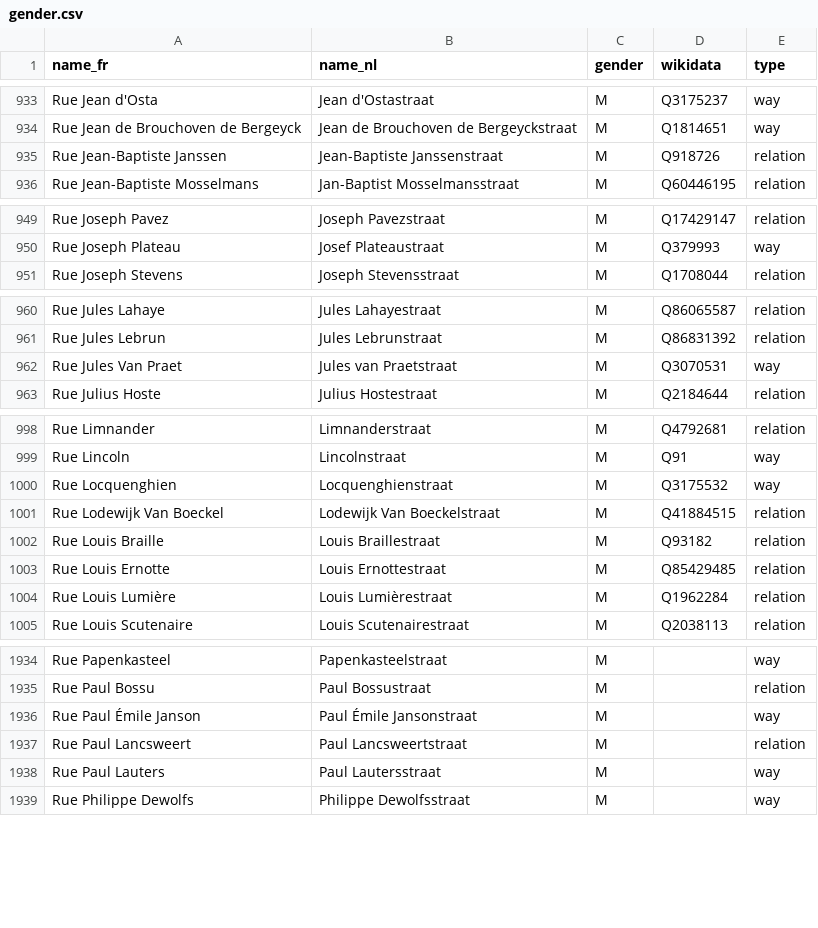
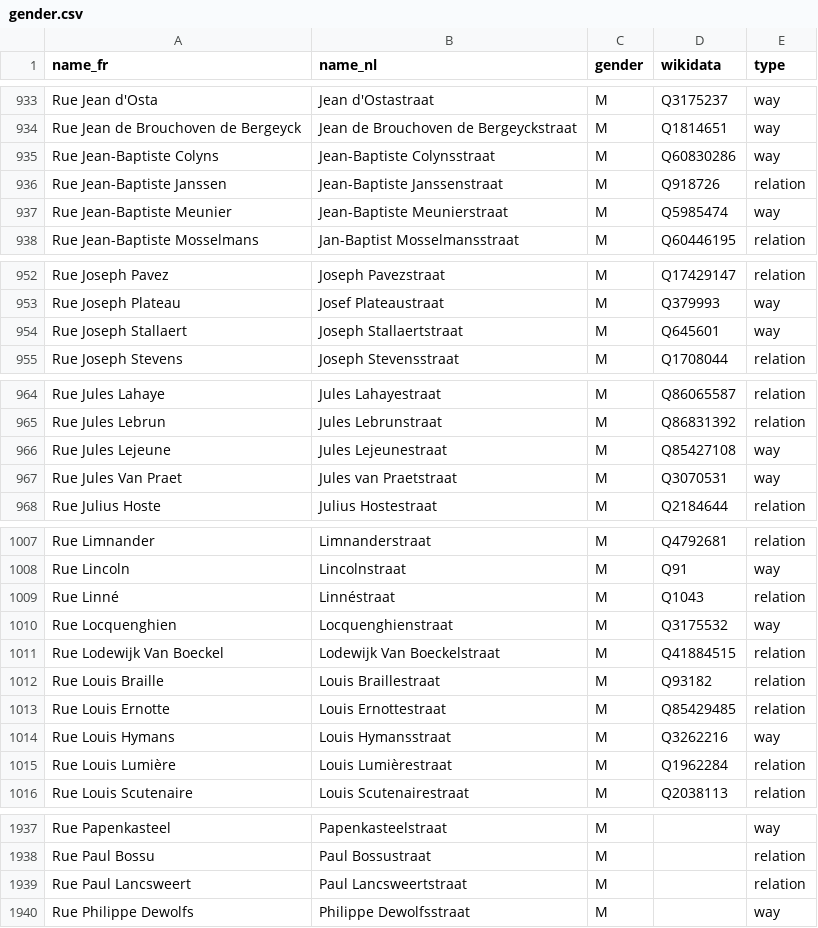
Before and after one commit to EqualStreetNames/equalstreetnames, a CSV file: static/gender.csv, drawn as a sheet; only a part is shown, gaps mark what is left out; the diff covers the shown part only.

```diff
--- a/static/gender.csv
+++ b/static/gender.csv
@@ -934,3 +934,5 @@ name_fr,name_nl,gender,wikidata,type
 "Rue Jean de Brouchoven de Bergeyck","Jean de Brouchoven de Bergeyckstraat",M,Q1814651,way
+"Rue Jean-Baptiste Colyns","Jean-Baptiste Colynsstraat",M,Q60830286,way
 "Rue Jean-Baptiste Janssen","Jean-Baptiste Janssenstraat",M,Q918726,relation
+"Rue Jean-Baptiste Meunier","Jean-Baptiste Meunierstraat",M,Q5985474,way
 "Rue Jean-Baptiste Mosselmans","Jan-Baptist Mosselmansstraat",M,Q60446195,relation
@@ -950,2 +953,3 @@ name_fr,name_nl,gender,wikidata,type
 "Rue Joseph Plateau","Josef Plateaustraat",M,Q379993,way
+"Rue Joseph Stallaert","Joseph Stallaertstraat",M,Q645601,way
 "Rue Joseph Stevens","Joseph Stevensstraat",M,Q1708044,relation
@@ -961,2 +965,3 @@ name_fr,name_nl,gender,wikidata,type
 "Rue Jules Lebrun","Jules Lebrunstraat",M,Q86831392,relation
+"Rue Jules Lejeune","Jules Lejeunestraat",M,Q85427108,way
 "Rue Jules Van Praet","Jules van Praetstraat",M,Q3070531,way
@@ -999,2 +1008,3 @@ name_fr,name_nl,gender,wikidata,type
 "Rue Lincoln",Lincolnstraat,M,Q91,way
+"Rue Linné",Linnéstraat,M,Q1043,relation
 "Rue Locquenghien",Locquenghienstraat,M,Q3175532,way
@@ -1003,2 +1013,3 @@ name_fr,name_nl,gender,wikidata,type
 "Rue Louis Ernotte","Louis Ernottestraat",M,Q85429485,relation
+"Rue Louis Hymans","Louis Hymansstraat",M,Q3262216,way
 "Rue Louis Lumière","Louis Lumièrestraat",M,Q1962284,relation
@@ -1935,5 +1938,3 @@ name_fr,name_nl,gender,wikidata,type
 "Rue Paul Bossu","Paul Bossustraat",M,,relation
-"Rue Paul Émile Janson","Paul Émile Jansonstraat",M,,way
 "Rue Paul Lancsweert","Paul Lancsweertstraat",M,,relation
-"Rue Paul Lauters","Paul Lautersstraat",M,,way
 "Rue Philippe Dewolfs","Philippe Dewolfsstraat",M,,way
```
Also changed, not shown: 10 added rows and 13 removed rows elsewhere in this file, static/other.csv, 3 other files.
